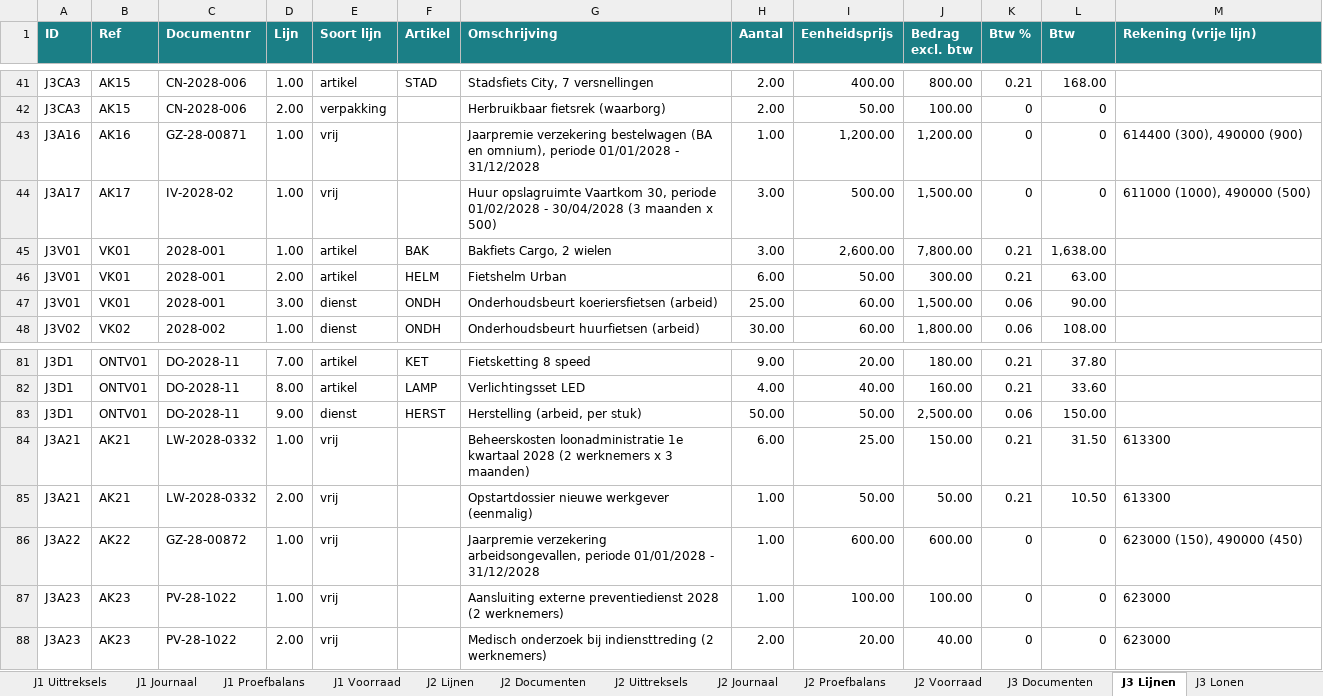
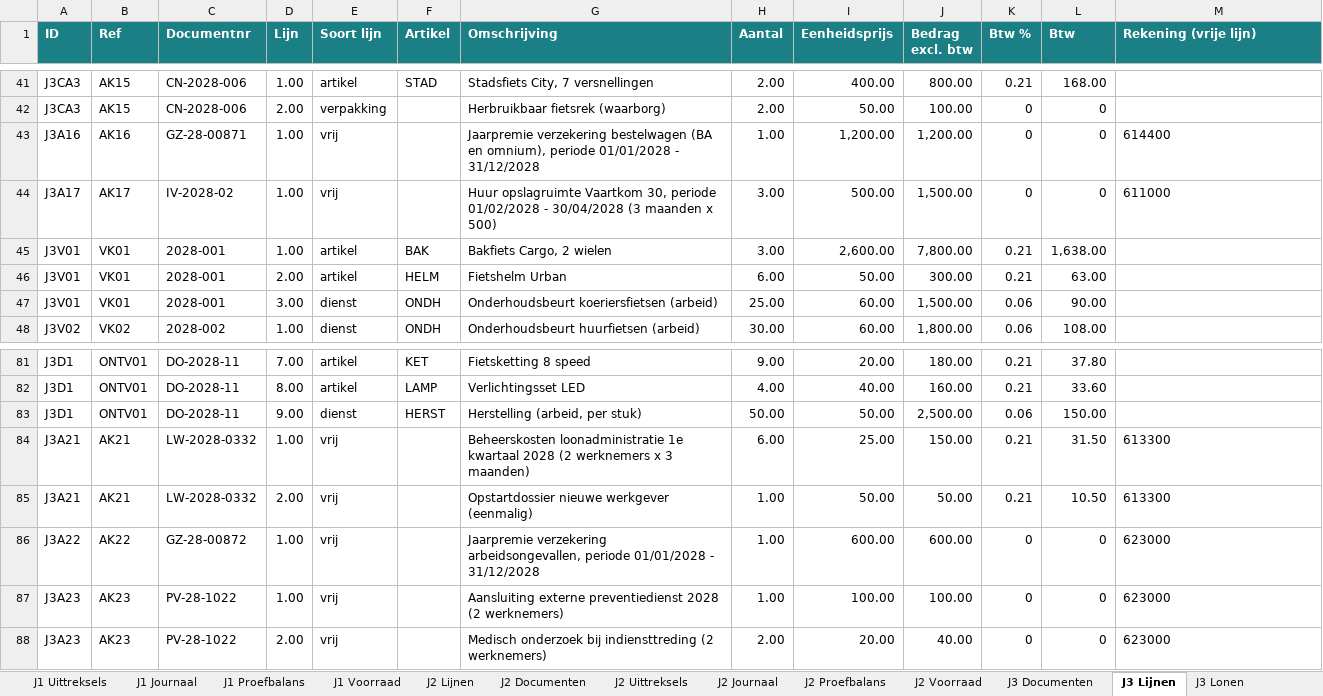
Before and after one commit to celinetytgadt/boekhouding_DeMet, an Excel workbook: hulpmiddelen/noor/case_fietsatelier_noor_met_J3.xlsx, sheet J3 Lijnen, drawn as a sheet; only a part is shown, gaps mark what is left out; values as stored, in another font and other column widths than the file's, no borders; the diff names each change by its address in the sheet, - before the commit and + after, or states it on an @@ line.

```diff
--- a/hulpmiddelen/noor/case_fietsatelier_noor_met_J3.xlsx (sheet J3 Lijnen)
+++ b/hulpmiddelen/noor/case_fietsatelier_noor_met_J3.xlsx (sheet J3 Lijnen)
-M43 (Rekening (vrije lijn)): 614400 (300), 490000 (900)
+M43 (Rekening (vrije lijn)): 614400
-M44 (Rekening (vrije lijn)): 611000 (1000), 490000 (500)
+M44 (Rekening (vrije lijn)): 611000
-M86 (Rekening (vrije lijn)): 623000 (150), 490000 (450)
+M86 (Rekening (vrije lijn)): 623000
```
Also changed, not shown: sheet J3 Journaal, sheet J3 Documenten, sheet Leeswijzer, 9 other files.
